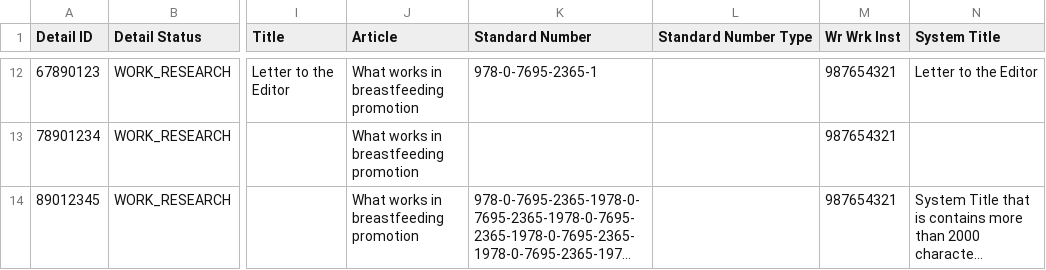
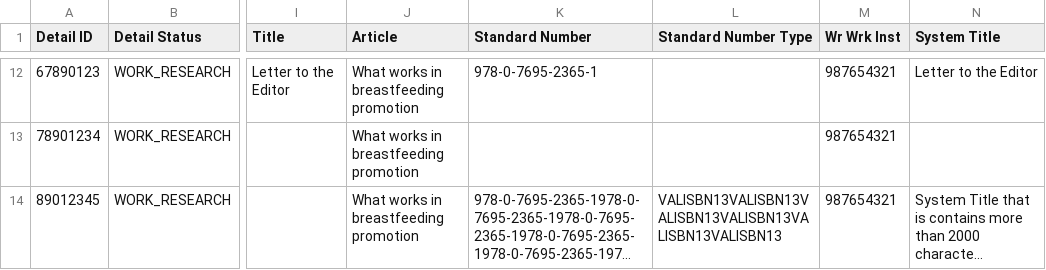
Before and after one commit to Dzmitry-Basiachenka/dist-foreign-aliakh, a CSV file: dist-foreign-service/src/testInteg/resources/com/copyright/rup/dist/foreign/service/impl/usage/researched/researched_usages_with_errors.csv, drawn as a sheet; only a part is shown, gaps mark what is left out; long unchanged cells end in …; the diff names each change by its address in the sheet, - before the commit and + after, or states it on an @@ line.

```diff
--- a/dist-foreign-service/src/testInteg/resources/com/copyright/rup/dist/foreign/service/impl/usage/researched/researched_usages_with_errors.csv
+++ b/dist-foreign-service/src/testInteg/resources/com/copyright/rup/dist/foreign/service/impl/usage/researched/researched_usages_with_errors.csv
-L14 (Standard Number Type): (empty)
+L14 (Standard Number Type): VALISBN13VALISBN13VALISBN13VALISBN13VALISBN13VALISBN13
```
Also changed, not shown: dist-foreign-service/src/testInteg/resources/com/copyright/rup/dist/foreign/service/impl/usage/researched/researched_usages.csv, dist-foreign-service/src/testInteg/resources/com/copyright/rup/dist/foreign/service/impl/usage/researched/researched_usages_with_errors_report.csv, 4 other files.
